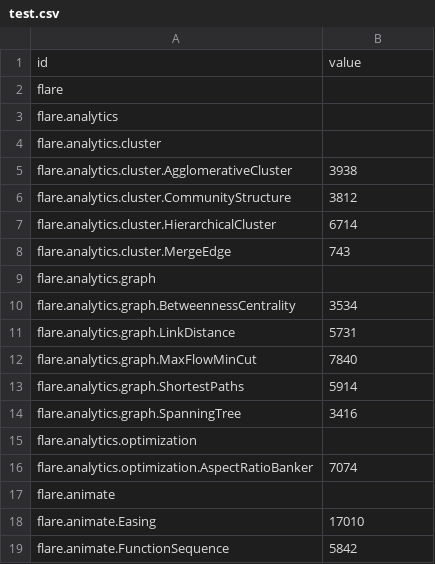
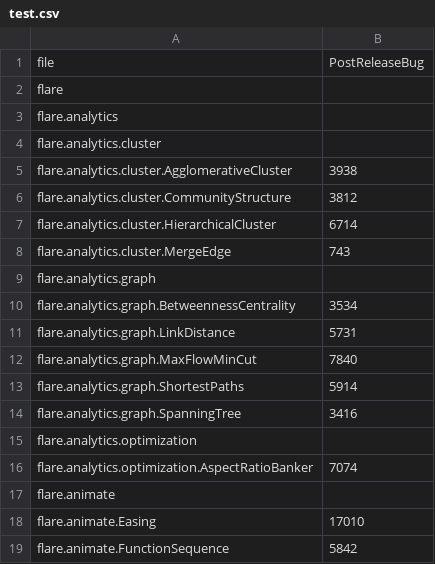
Before and after one commit to NathanWang201/CSV, a CSV file: test.csv, drawn as a sheet; removed rows and columns are numbered as before the commit, all else as after; the diff names each change by its address in the sheet, - before the commit and + after, or states it on an @@ line.

Commit message:
Update test.csv

```diff
--- a/test.csv
+++ b/test.csv
-row 1: id | value
+row 1: file | PostReleaseBug
```
